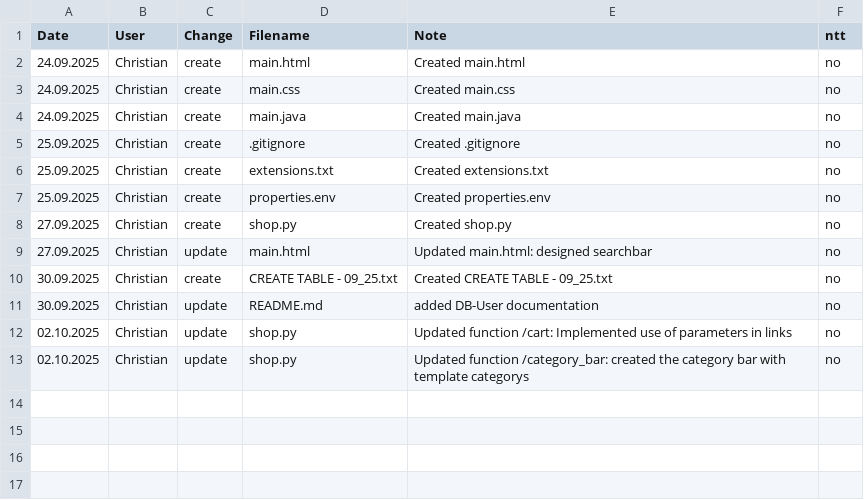
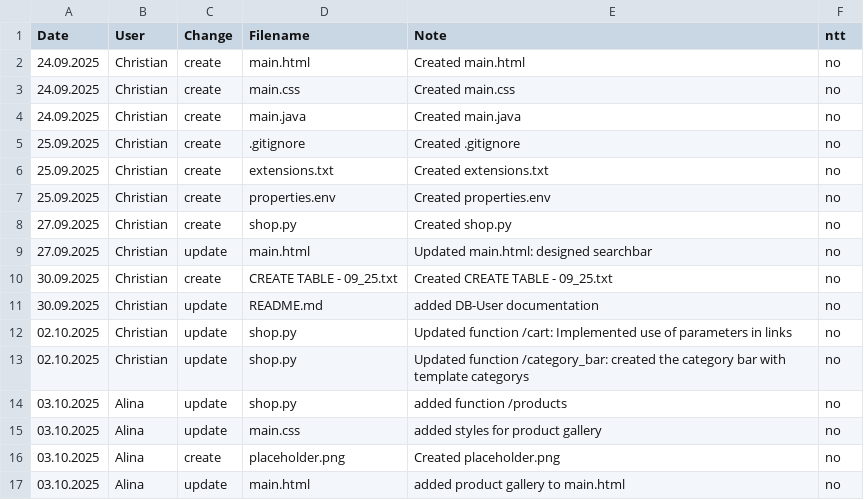
Before and after one commit to DarthGast442/Was-wird-shop, a CSV file: zDocumentation/changes_logbook.csv, drawn as a sheet; the diff names each change by its address in the sheet, - before the commit and + after, or states it on an @@ line.

Commit message:
added product gallery

```diff
--- a/zDocumentation/changes_logbook.csv
+++ b/zDocumentation/changes_logbook.csv
+row 14: 03.10.2025 | Alina | update | shop.py | added function /products | no
+row 15: 03.10.2025 | Alina | update | main.css | added styles for product gallery | no
+row 16: 03.10.2025 | Alina | create | placeholder.png | Created placeholder.png | no
+row 17: 03.10.2025 | Alina | update | main.html | added product gallery to main.html | no
```
Also changed, not shown: 4 other files.
